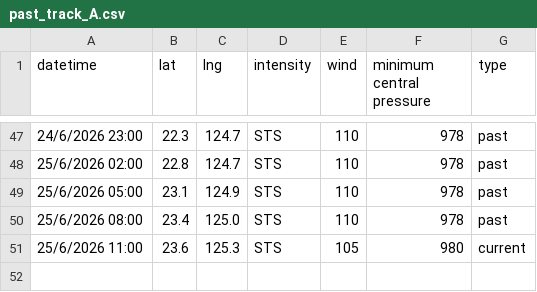
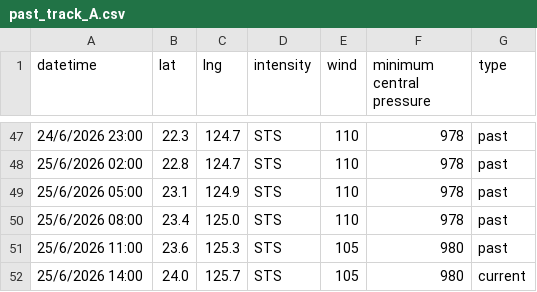
Before and after one commit to zax41006-bot/MMC-TC-GIS, a CSV file: past_track_A.csv, drawn as a sheet; only a part is shown, gaps mark what is left out.

Commit message:
更新 past_track_A.csv

```diff
--- a/past_track_A.csv
+++ b/past_track_A.csv
@@ -50,2 +50,3 @@ datetime,lat,lng,intensity,wind,minimum central pressure,type
 25/6/2026 08:00,23.4,125.0,STS,110,978,past
-25/6/2026 11:00,23.6,125.3,STS,105,980,current
+25/6/2026 11:00,23.6,125.3,STS,105,980,past
+25/6/2026 14:00,24.0,125.7,STS,105,980,current
```
